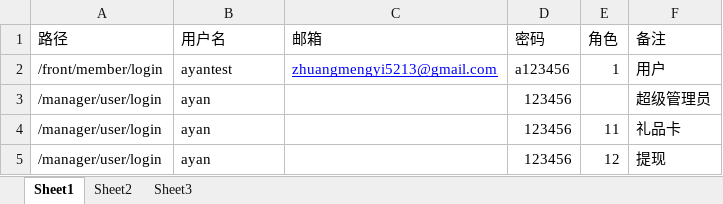
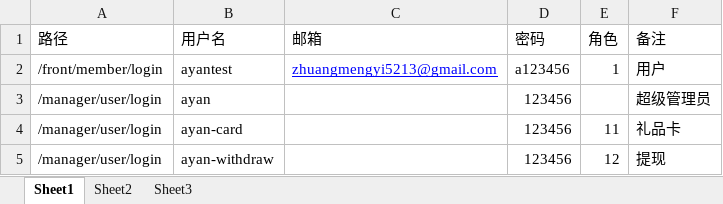
Before and after one commit to zhuangmengyi/MyAutoAPITest, an Excel workbook: testCases/user.xlsx, sheet Sheet1, drawn as a sheet; values as stored, in another font and other column widths than the file's, no borders; the diff names each change by its address in the sheet, - before the commit and + after, or states it on an @@ line.

```diff
--- a/testCases/user.xlsx (sheet Sheet1)
+++ b/testCases/user.xlsx (sheet Sheet1)
-B4 (用户名): ayan
+B4 (用户名): ayan-card
-B5 (用户名): ayan
+B5 (用户名): ayan-withdraw
```
Also changed, not shown: testCases/test.xlsx, 4 other files.
